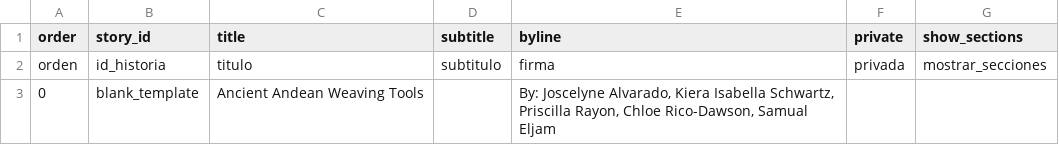
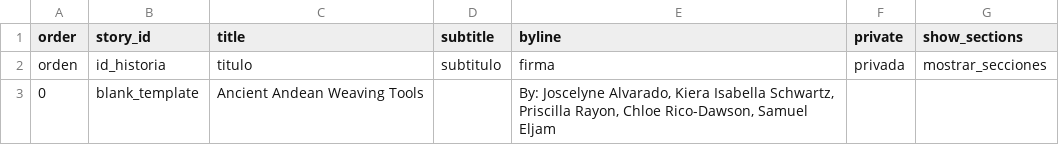
Before and after one commit to Joscelyne006/weaving-tools, a CSV file: telar-content/spreadsheets/project.csv, drawn as a sheet.

Commit message:
Modify 1 story
Changed:
  Story: Ancient Andean Weaving Tools

Published via Telar Compositor

```diff
--- a/telar-content/spreadsheets/project.csv
+++ b/telar-content/spreadsheets/project.csv
@@ -2,2 +2,2 @@ order,story_id,title,subtitle,byline,private,show_sections
 orden,id_historia,titulo,subtitulo,firma,privada,mostrar_secciones
-0,blank_template,Ancient Andean Weaving Tools,,"By: Joscelyne Alvarado, Kiera Isabella Schwartz, Priscilla Rayon, Chloe Rico-Dawson, Samual Eljam",,
+0,blank_template,Ancient Andean Weaving Tools,,"By: Joscelyne Alvarado, Kiera Isabella Schwartz, Priscilla Rayon, Chloe Rico-Dawson, Samuel Eljam",,
```
